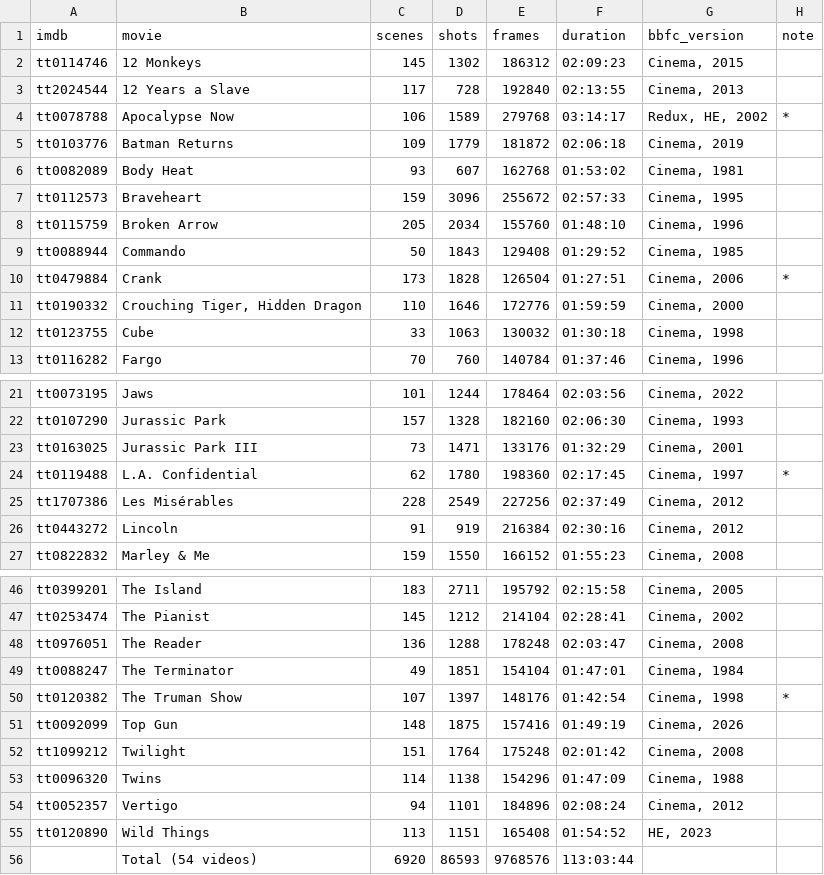
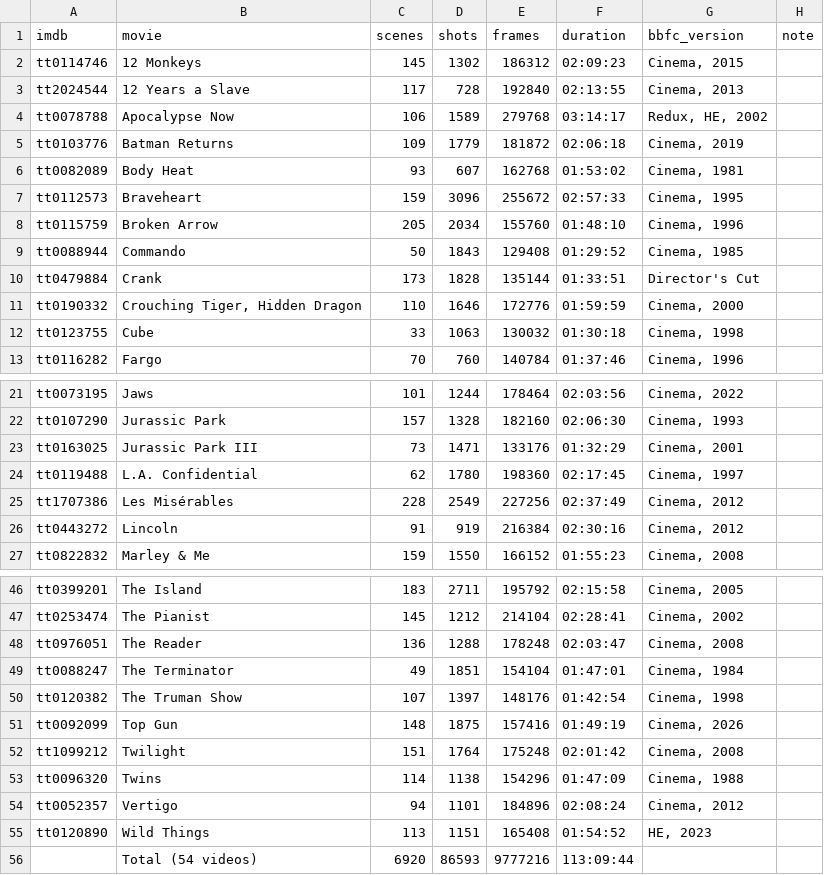
Before and after one commit to MarcusDoutorado/vivit-seg-datasets, a CSV file: MSC/table_msc_dataset_info.csv, drawn as a sheet; only a part is shown, gaps mark what is left out.

```diff
--- a/MSC/table_msc_dataset_info.csv
+++ b/MSC/table_msc_dataset_info.csv
@@ -3,3 +3,3 @@ tt0114746,12 Monkeys,145,1302,186312,02:09:23,"Cinema, 2015",
 tt2024544,12 Years a Slave,117,728,192840,02:13:55,"Cinema, 2013",
-tt0078788,Apocalypse Now,106,1589,279768,03:14:17,"Redux, HE, 2002",*
+tt0078788,Apocalypse Now,106,1589,279768,03:14:17,"Redux, HE, 2002",
 tt0103776,Batman Returns,109,1779,181872,02:06:18,"Cinema, 2019",
@@ -9,3 +9,3 @@ tt0115759,Broken Arrow,205,2034,155760,01:48:10,"Cinema, 1996",
 tt0088944,Commando,50,1843,129408,01:29:52,"Cinema, 1985",
-tt0479884,Crank,173,1828,126504,01:27:51,"Cinema, 2006",*
+tt0479884,Crank,173,1828,135144,01:33:51,Director's Cut,
 tt0190332,"Crouching Tiger, Hidden Dragon",110,1646,172776,01:59:59,"Cinema, 2000",
@@ -23,3 +23,3 @@ tt0107290,Jurassic Park,157,1328,182160,02:06:30,"Cinema, 1993",
 tt0163025,Jurassic Park III,73,1471,133176,01:32:29,"Cinema, 2001",
-tt0119488,L.A. Confidential,62,1780,198360,02:17:45,"Cinema, 1997",*
+tt0119488,L.A. Confidential,62,1780,198360,02:17:45,"Cinema, 1997",
 tt1707386,Les Misérables,228,2549,227256,02:37:49,"Cinema, 2012",
@@ -49,3 +49,3 @@ tt0976051,The Reader,136,1288,178248,02:03:47,"Cinema, 2008",
 tt0088247,The Terminator,49,1851,154104,01:47:01,"Cinema, 1984",
-tt0120382,The Truman Show,107,1397,148176,01:42:54,"Cinema, 1998",*
+tt0120382,The Truman Show,107,1397,148176,01:42:54,"Cinema, 1998",
 tt0092099,Top Gun,148,1875,157416,01:49:19,"Cinema, 2026",
@@ -55,2 +55,2 @@ tt0052357,Vertigo,94,1101,184896,02:08:24,"Cinema, 2012",
 tt0120890,Wild Things,113,1151,165408,01:54:52,"HE, 2023",
-,Total (54 videos),6920,86593,9768576,113:03:44,,
+,Total (54 videos),6920,86593,9777216,113:09:44,,
```
Also changed, not shown: MSC/msc_frames_bbfc.csv.
